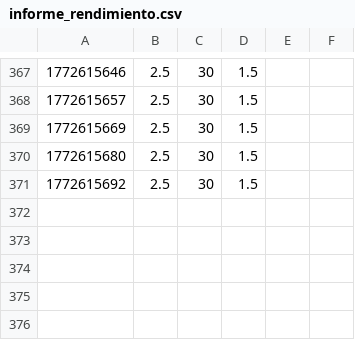
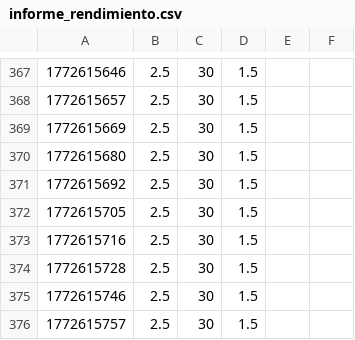
Before and after one commit to brasdefer1597-cloud/microcosmos_elite, a CSV file: data/informe_rendimiento.csv, drawn as a sheet; only a part is shown, gaps mark what is left out; the diff names each change by its address in the sheet, - before the commit and + after, or states it on an @@ line.

```diff
--- a/data/informe_rendimiento.csv
+++ b/data/informe_rendimiento.csv
+row 372: 1772615705 | 2.5 | 30 | 1.5
+row 373: 1772615716 | 2.5 | 30 | 1.5
+row 374: 1772615728 | 2.5 | 30 | 1.5
+row 375: 1772615746 | 2.5 | 30 | 1.5
+row 376: 1772615757 | 2.5 | 30 | 1.5
```
